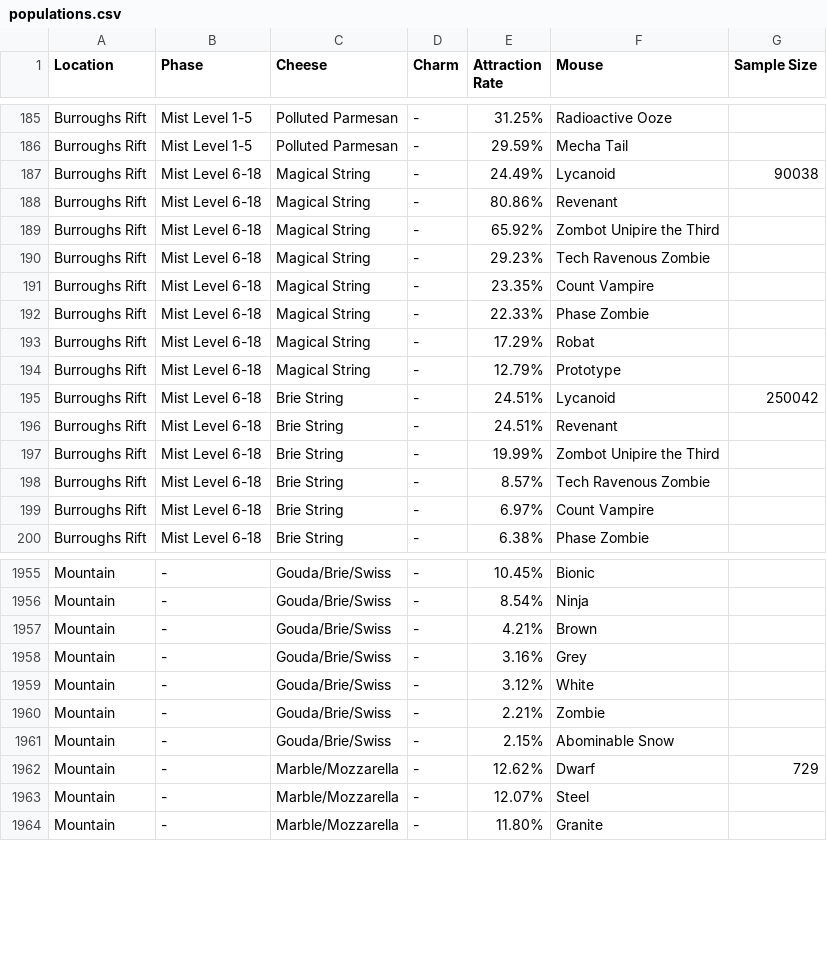
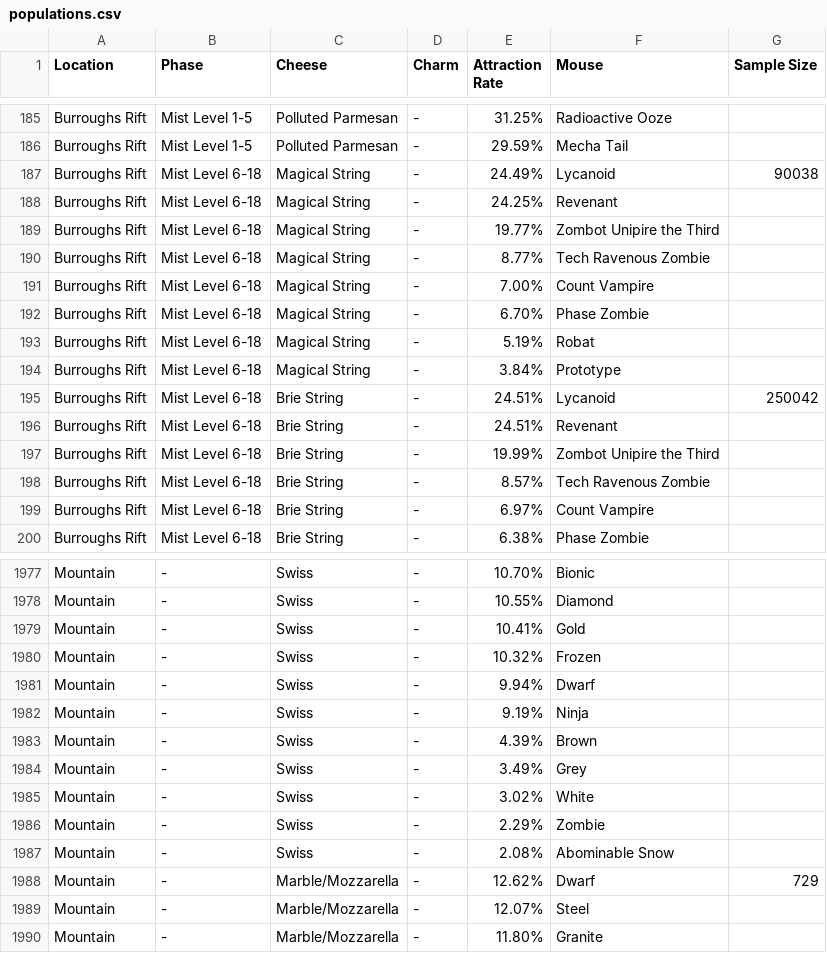
Before and after one commit to vakilkunal/MH-Tools, a CSV file: data/populations.csv, drawn as a sheet; only a part is shown, gaps mark what is left out; addresses are those after the commit; the diff covers the shown part only; the diff names each change by its address in the sheet, - before the commit and + after, or states it on an @@ line.

Commit message:
Fixed Burroughs Rift Mist Level 6-18 rates. Trial for unfused Mountain pops

```diff
--- a/data/populations.csv
+++ b/data/populations.csv
-E188 (Attraction Rate): 80.86%
+E188 (Attraction Rate): 24.25%
-E189 (Attraction Rate): 65.92%
+E189 (Attraction Rate): 19.77%
-E190 (Attraction Rate): 29.23%
+E190 (Attraction Rate): 8.77%
-E191 (Attraction Rate): 23.35%
+E191 (Attraction Rate): 7.00%
-E192 (Attraction Rate): 22.33%
+E192 (Attraction Rate): 6.70%
-E193 (Attraction Rate): 17.29%
+E193 (Attraction Rate): 5.19%
-E194 (Attraction Rate): 12.79%
+E194 (Attraction Rate): 3.84%
-C1977 (Cheese): Gouda/Brie/Swiss
+C1977 (Cheese): Swiss
-E1977 (Attraction Rate): 10.45%
+E1977 (Attraction Rate): 10.70%
+row 1978: Mountain | - | Swiss | - | 10.55% | Diamond
+row 1979: Mountain | - | Swiss | - | 10.41% | Gold
+row 1980: Mountain | - | Swiss | - | 10.32% | Frozen
+row 1981: Mountain | - | Swiss | - | 9.94% | Dwarf
-C1982:C1987 (Cheese): Gouda/Brie/Swiss
+C1982:C1987 (Cheese): Swiss
-E1982 (Attraction Rate): 8.54%
+E1982 (Attraction Rate): 9.19%
-E1983 (Attraction Rate): 4.21%
+E1983 (Attraction Rate): 4.39%
-E1984 (Attraction Rate): 3.16%
+E1984 (Attraction Rate): 3.49%
-E1985 (Attraction Rate): 3.12%
+E1985 (Attraction Rate): 3.02%
-E1986 (Attraction Rate): 2.21%
+E1986 (Attraction Rate): 2.29%
-E1987 (Attraction Rate): 2.15%
+E1987 (Attraction Rate): 2.08%
```
Also changed, not shown: 22 added rows and 13 edited cells elsewhere in this file.
